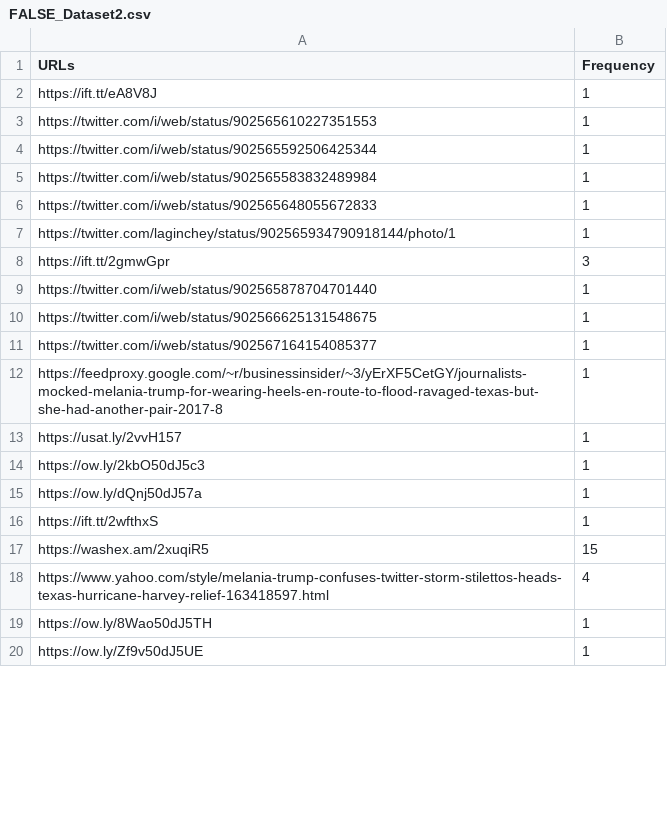
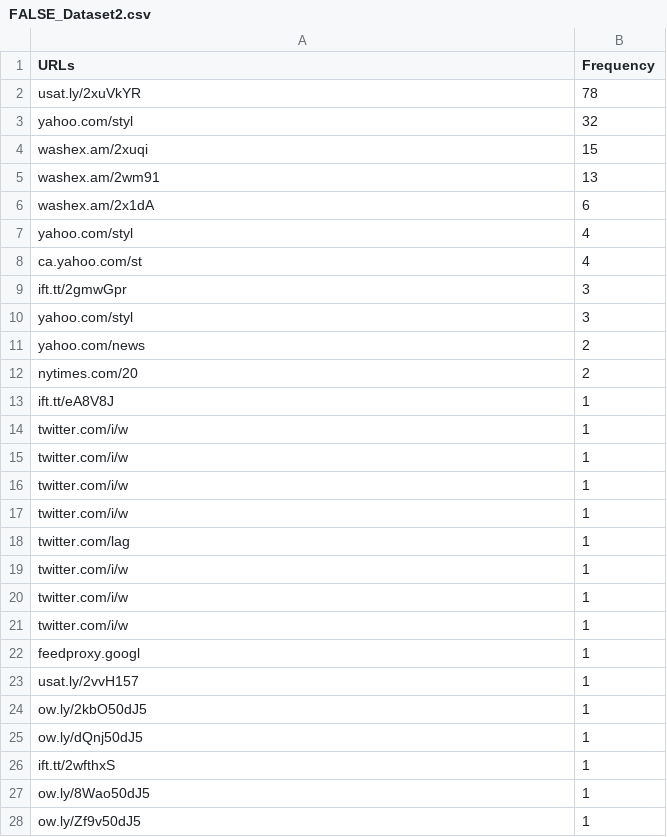
Before and after one commit to Vrutik-Patel/BarChartsInD3, a CSV file: data/FALSE_Dataset2.csv, drawn as a sheet; only a part is shown; the diff covers the shown part only.

Commit message:
Generated Cleaner data for bar Chart

```diff
--- a/data/FALSE_Dataset2.csv
+++ b/data/FALSE_Dataset2.csv
@@ -1,20 +1,28 @@
 URLs,Frequency
-https://ift.tt/eA8V8J,1
-https://twitter.com/i/web/status/902565610227351553,1
-https://twitter.com/i/web/status/902565592506425344,1
-https://twitter.com/i/web/status/902565583832489984,1
-https://twitter.com/i/web/status/902565648055672833,1
-https://twitter.com/laginchey/status/902565934790918144/photo/1,1
-https://ift.tt/2gmwGpr,3
-https://twitter.com/i/web/status/902565878704701440,1
-https://twitter.com/i/web/status/902566625131548675,1
-https://twitter.com/i/web/status/902567164154085377,1
-https://feedproxy.google.com/~r/businessinsider/~3/yErXF5CetGY/journalists-mocked-melania-trump-for-wearing-heels-en-route-to-flood-ravaged-texas-but-she-had-another-pair-2017-8,1
-https://usat.ly/2vvH157,1
-https://ow.ly/2kbO50dJ5c3,1
-https://ow.ly/dQnj50dJ57a,1
-https://ift.tt/2wfthxS,1
-https://washex.am/2xuqiR5,15
-https://www.yahoo.com/style/melania-trump-confuses-twitter-storm-stilettos-heads-texas-hurricane-harvey-relief-163418597.html,4
-https://ow.ly/8Wao50dJ5TH,1
-https://ow.ly/Zf9v50dJ5UE,1
+usat.ly/2xuVkYR,78
+yahoo.com/styl,32
+washex.am/2xuqi,15
+washex.am/2wm91,13
+washex.am/2x1dA,6
+yahoo.com/styl,4
+ca.yahoo.com/st,4
+ift.tt/2gmwGpr,3
+yahoo.com/styl,3
+yahoo.com/news,2
+nytimes.com/20,2
+ift.tt/eA8V8J,1
+twitter.com/i/w,1
+twitter.com/i/w,1
+twitter.com/i/w,1
+twitter.com/i/w,1
+twitter.com/lag,1
+twitter.com/i/w,1
+twitter.com/i/w,1
+twitter.com/i/w,1
+feedproxy.googl,1
+usat.ly/2vvH157,1
+ow.ly/2kbO50dJ5,1
+ow.ly/dQnj50dJ5,1
+ift.tt/2wfthxS,1
+ow.ly/8Wao50dJ5,1
+ow.ly/Zf9v50dJ5,1
```
Also changed, not shown: 9 removed rows and 26 edited cells elsewhere in this file, data/FALSE_Dataset1.csv, data/TRUE_Dataset1.csv, 1 other file.
